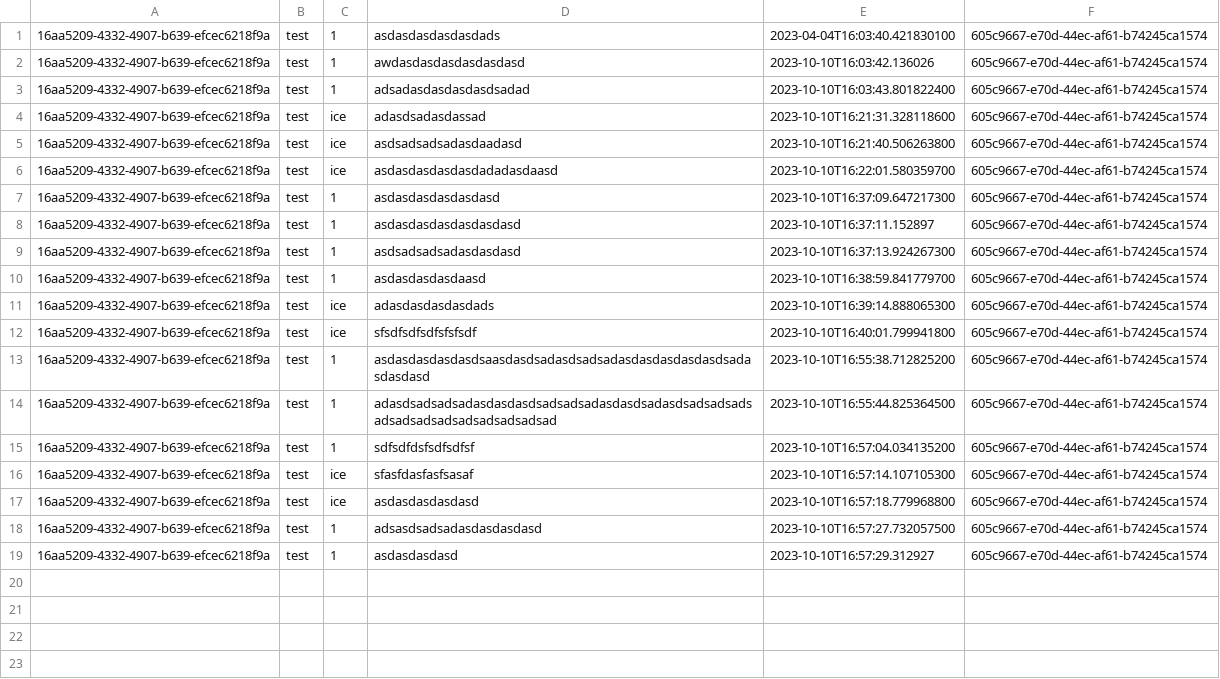
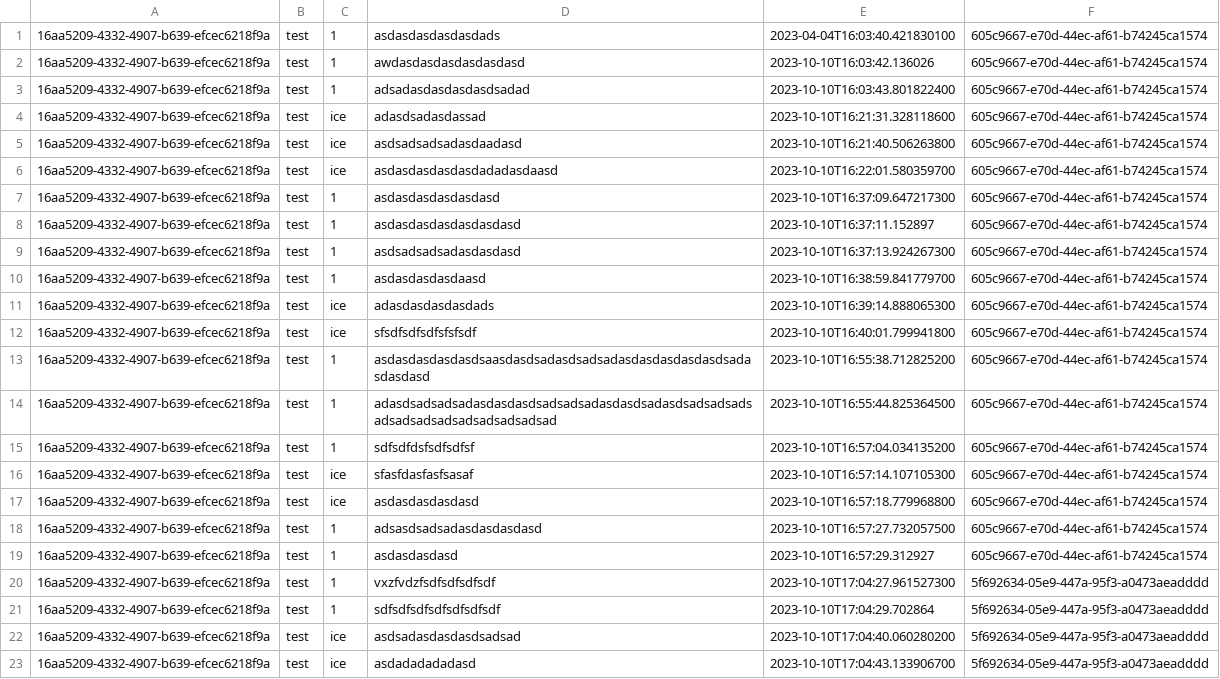
Before and after one commit to newnonsick/CS211-Project, a CSV file: data/team_chat_list.csv, drawn as a sheet; the diff names each change by its address in the sheet, - before the commit and + after, or states it on an @@ line.

```diff
--- a/data/team_chat_list.csv
+++ b/data/team_chat_list.csv
+row 20: 16aa5209-4332-4907-b639-efcec6218f9a | test | 1 | vxzfvdzfsdfsdfsdfsdf | 2023-10-10T17:04:27.961527300 | 5f692634-05e9-447a-95f3-a0473aeadddd
+row 21: 16aa5209-4332-4907-b639-efcec6218f9a | test | 1 | sdfsdfsdfsdfsdfsdfsdf | 2023-10-10T17:04:29.702864 | 5f692634-05e9-447a-95f3-a0473aeadddd
+row 22: 16aa5209-4332-4907-b639-efcec6218f9a | test | ice | asdsadasdasdasdsadsad | 2023-10-10T17:04:40.060280200 | 5f692634-05e9-447a-95f3-a0473aeadddd
+row 23: 16aa5209-4332-4907-b639-efcec6218f9a | test | ice | asdadadadadasd | 2023-10-10T17:04:43.133906700 | 5f692634-05e9-447a-95f3-a0473aeadddd
```
Also changed, not shown: data/team_activity_list.csv, 13 other files.
